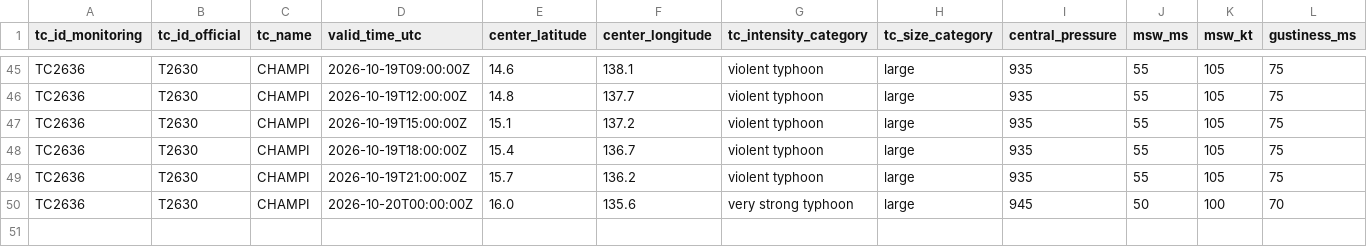
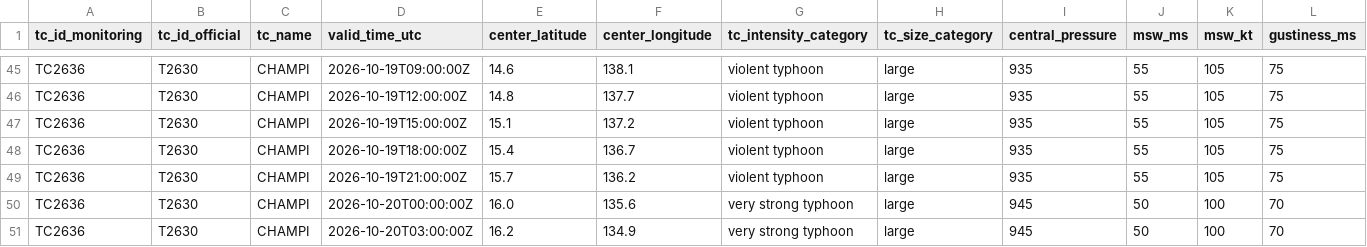
Before and after one commit to beuraieon-a/jma-tc-tracker, a CSV file: data/T2630_CHAMPI/besttrack.csv, drawn as a sheet; only a part is shown, gaps mark what is left out; rows hold the shown columns only; the diff names each change by its address in the sheet, - before the commit and + after, or states it on an @@ line.

Commit message:
data: 39365944930 2026-10-20T03:45:28Z

```diff
--- a/data/T2630_CHAMPI/besttrack.csv
+++ b/data/T2630_CHAMPI/besttrack.csv
+row 51: TC2636 | T2630 | CHAMPI | 2026-10-20T03:00:00Z | 16.2 | 134.9 | very strong typhoon | large | 945 | 50 | 100 | 70
```
Also changed, not shown: 4 other files.
